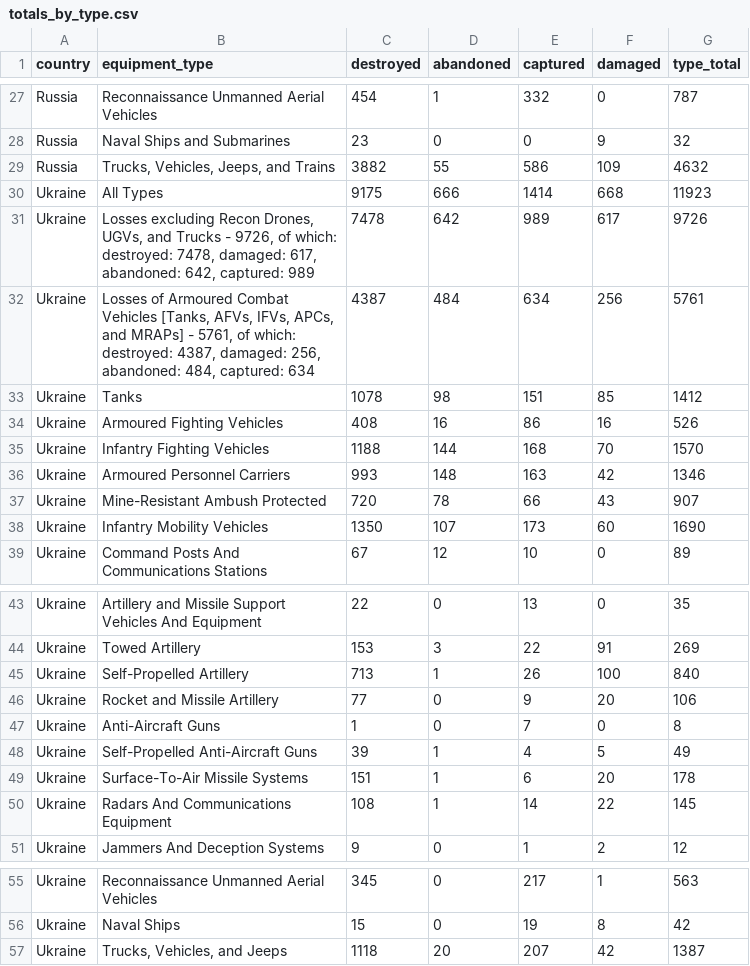
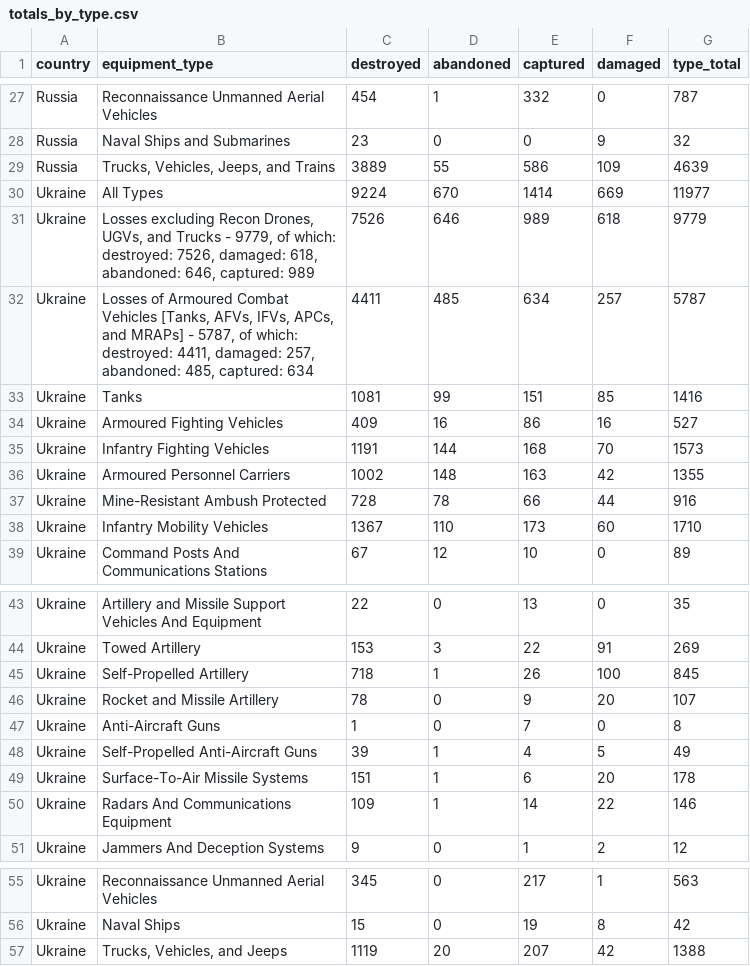
Before and after one commit to KuleRucket/scrape_oryx, a CSV file: outputfiles/totals_by_type.csv, drawn as a sheet; only a part is shown, gaps mark what is left out; the diff covers the shown part only.

```diff
--- a/outputfiles/totals_by_type.csv
+++ b/outputfiles/totals_by_type.csv
@@ -28,12 +28,12 @@ Russia,Reconnaissance Unmanned Aerial Vehicles,454,1,332,0,787
 Russia,Naval Ships and Submarines,23,0,0,9,32
-Russia,"Trucks, Vehicles, Jeeps, and Trains",3882,55,586,109,4632
-Ukraine,All Types,9175,666,1414,668,11923
-Ukraine,"Losses excluding Recon Drones, UGVs, and Trucks - 9726, of which: destroyed: 7478, damaged: 617, abandoned: 642, captured: 989",7478,642,989,617,9726
-Ukraine,"Losses of Armoured Combat Vehicles [Tanks, AFVs, IFVs, APCs, and MRAPs] - 5761, of which: destroyed: 4387, damaged: 256, abandoned: 484, captured: 634",4387,484,634,256,5761
-Ukraine,Tanks,1078,98,151,85,1412
-Ukraine,Armoured Fighting Vehicles,408,16,86,16,526
-Ukraine,Infantry Fighting Vehicles,1188,144,168,70,1570
-Ukraine,Armoured Personnel Carriers,993,148,163,42,1346
-Ukraine,Mine-Resistant Ambush Protected,720,78,66,43,907
-Ukraine,Infantry Mobility Vehicles,1350,107,173,60,1690
+Russia,"Trucks, Vehicles, Jeeps, and Trains",3889,55,586,109,4639
+Ukraine,All Types,9224,670,1414,669,11977
+Ukraine,"Losses excluding Recon Drones, UGVs, and Trucks - 9779, of which: destroyed: 7526, damaged: 618, abandoned: 646, captured: 989",7526,646,989,618,9779
+Ukraine,"Losses of Armoured Combat Vehicles [Tanks, AFVs, IFVs, APCs, and MRAPs] - 5787, of which: destroyed: 4411, damaged: 257, abandoned: 485, captured: 634",4411,485,634,257,5787
+Ukraine,Tanks,1081,99,151,85,1416
+Ukraine,Armoured Fighting Vehicles,409,16,86,16,527
+Ukraine,Infantry Fighting Vehicles,1191,144,168,70,1573
+Ukraine,Armoured Personnel Carriers,1002,148,163,42,1355
+Ukraine,Mine-Resistant Ambush Protected,728,78,66,44,916
+Ukraine,Infantry Mobility Vehicles,1367,110,173,60,1710
 Ukraine,Command Posts And Communications Stations,67,12,10,0,89
@@ -44,4 +44,4 @@ Ukraine,Artillery and Missile Support Vehicles And Equipment,22,0,13,0,35
 Ukraine,Towed Artillery,153,3,22,91,269
-Ukraine,Self-Propelled Artillery,713,1,26,100,840
-Ukraine,Rocket and Missile Artillery,77,0,9,20,106
+Ukraine,Self-Propelled Artillery,718,1,26,100,845
+Ukraine,Rocket and Missile Artillery,78,0,9,20,107
 Ukraine,Anti-Aircraft Guns,1,0,7,0,8
@@ -50,3 +50,3 @@ Ukraine,"Surface-To-Air Missile Systems
 ",151,1,6,20,178
-Ukraine,Radars And Communications Equipment,108,1,14,22,145
+Ukraine,Radars And Communications Equipment,109,1,14,22,146
 Ukraine,Jammers And Deception Systems,9,0,1,2,12
@@ -57,2 +57,2 @@ Ukraine,Reconnaissance Unmanned Aerial Vehicles,345,0,217,1,563
 Ukraine,Naval Ships,15,0,19,8,42
-Ukraine,"Trucks, Vehicles, and Jeeps",1118,20,207,42,1387
+Ukraine,"Trucks, Vehicles, and Jeeps",1119,20,207,42,1388
```
Also changed, not shown: 2 added rows, 2 removed rows and 28 edited cells elsewhere in this file, inputfiles/daily_count_baseline.csv, outputfiles/daily_count.csv, 3 other files.
